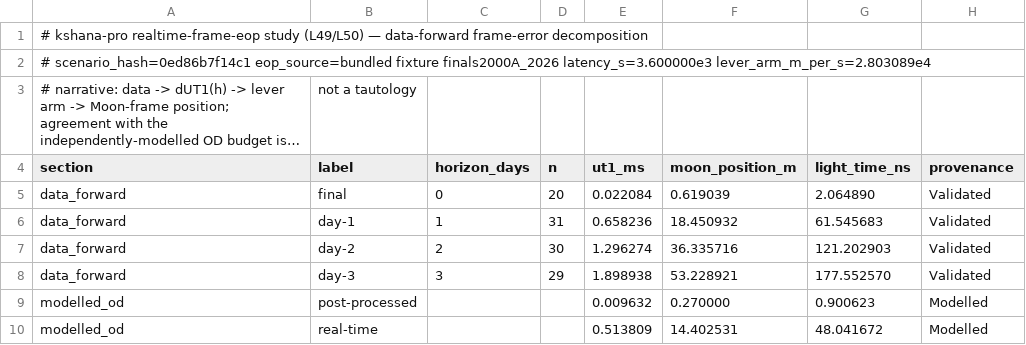
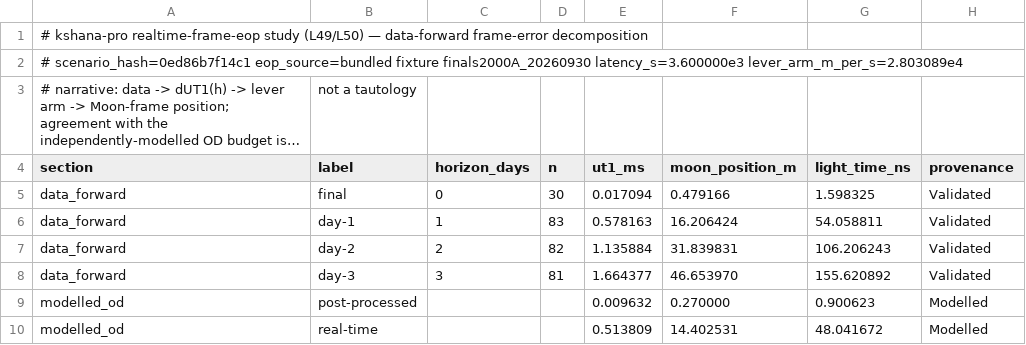
Before and after one commit to ashfordeOU/kshana-pro, a CSV file: papers/realtime-frame-eop/realtime_frame_eop.csv, drawn as a sheet; long unchanged cells end in …; the diff names each change by its address in the sheet, - before the commit and + after, or states it on an @@ line.

Commit message:
chore: update to kshana 0.30.0
Bump the kshana dependency pin to =0.30.0 (now on crates.io) and update the
lockfile. Regenerate the tender mapping, the paper reports and figures, and the
campaign-watch fixture against 0.30.0. Full test suite passes.

```diff
--- a/papers/realtime-frame-eop/realtime_frame_eop.csv
+++ b/papers/realtime-frame-eop/realtime_frame_eop.csv
-A2 (section): …eop_source=bundled fixture finals2000A_2026 latency_s=3.600000e3 lever_arm_m_per_s=2.803089e4
+A2 (section): …eop_source=bundled fixture finals2000A_20260930 latency_s=3.600000e3 lever_arm_m_per_s=2.803089e4
-D5 (n): 20
+D5 (n): 30
-E5 (ut1_ms): 0.022084
+E5 (ut1_ms): 0.017094
-F5 (moon_position_m): 0.619039
+F5 (moon_position_m): 0.479166
-G5 (light_time_ns): 2.064890
+G5 (light_time_ns): 1.598325
-D6 (n): 31
+D6 (n): 83
-E6 (ut1_ms): 0.658236
+E6 (ut1_ms): 0.578163
-F6 (moon_position_m): 18.450932
+F6 (moon_position_m): 16.206424
-G6 (light_time_ns): 61.545683
+G6 (light_time_ns): 54.058811
-D7 (n): 30
+D7 (n): 82
-E7 (ut1_ms): 1.296274
+E7 (ut1_ms): 1.135884
-F7 (moon_position_m): 36.335716
+F7 (moon_position_m): 31.839831
-G7 (light_time_ns): 121.202903
+G7 (light_time_ns): 106.206243
-D8 (n): 29
+D8 (n): 81
-E8 (ut1_ms): 1.898938
+E8 (ut1_ms): 1.664377
-F8 (moon_position_m): 53.228921
+F8 (moon_position_m): 46.653970
-G8 (light_time_ns): 177.552570
+G8 (light_time_ns): 155.620892
```
Also changed, not shown: 25 other files.
